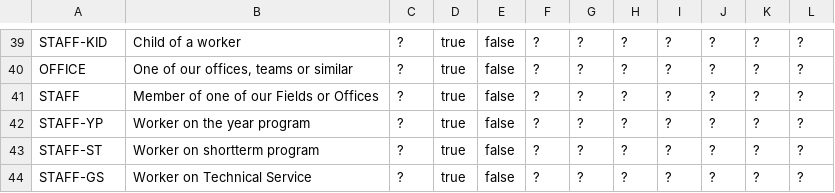
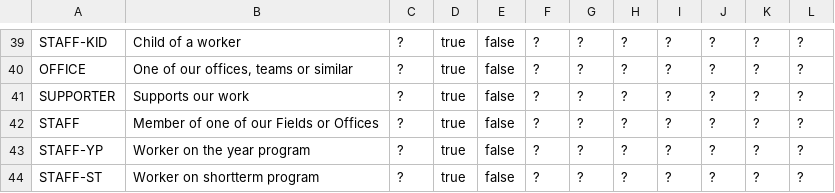
Before and after one commit to openpetra/openpetra, a CSV file: db/basedata/p_type.csv, drawn as a sheet; only a part is shown, gaps mark what is left out; the shorter side is filled out with more unchanged rows; the diff names each change by its address in the sheet, - before the commit and + after, or states it on an @@ line.

Commit message:
import partners: special types and subscriptions
also fix the bug https://sourceforge.net/apps/mantisbt/openpetraorg/view.php?id=91 about creating an organisation with Postgresql constraint violation

```diff
--- a/db/basedata/p_type.csv
+++ b/db/basedata/p_type.csv
+row 41: SUPPORTER | Supports our work | ? | true | false | ? | ? | ? | ? | ? | ? | ?
```
Also changed, not shown: 11 other files.
